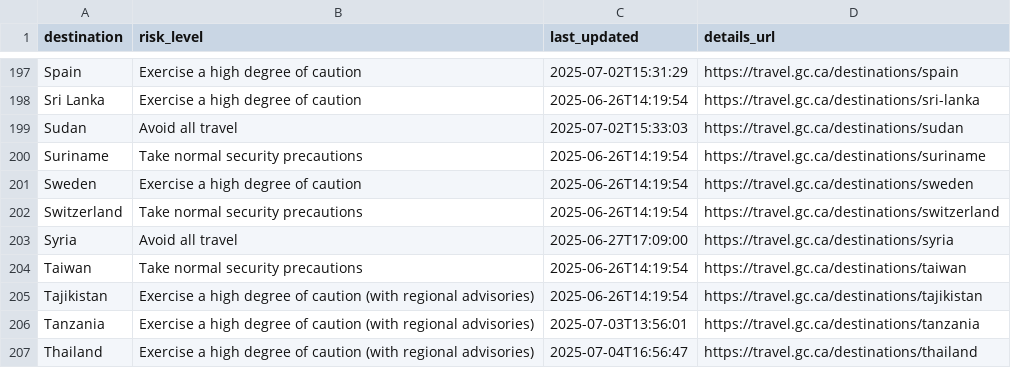
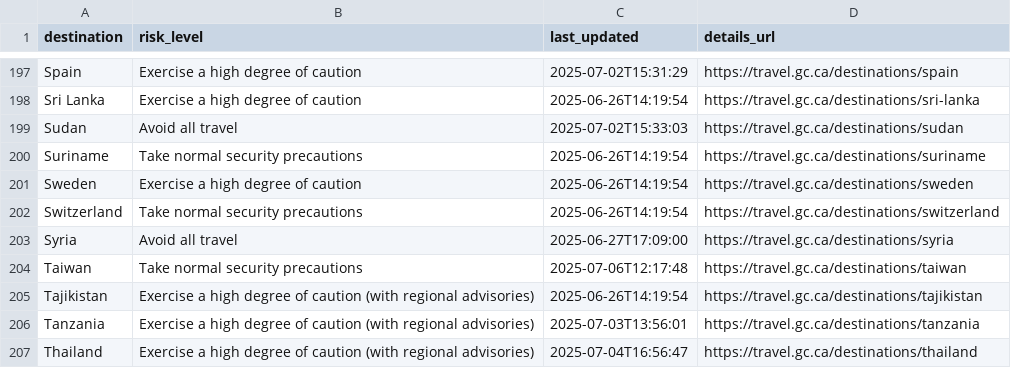
Before and after one commit to marcolussetti/travel-advisories, a CSV file: canada_summary.csv, drawn as a sheet; only a part is shown, gaps mark what is left out.

```diff
--- a/canada_summary.csv
+++ b/canada_summary.csv
@@ -203,3 +203,3 @@ Switzerland,Take normal security precautions,2025-06-26T14:19:54,https://travel.
 Syria,Avoid all travel,2025-06-27T17:09:00,https://travel.gc.ca/destinations/syria
-Taiwan,Take normal security precautions,2025-06-26T14:19:54,https://travel.gc.ca/destinations/taiwan
+Taiwan,Take normal security precautions,2025-07-06T12:17:48,https://travel.gc.ca/destinations/taiwan
 Tajikistan,Exercise a high degree of caution (with regional advisories),2025-06-26T14:19:54,https://travel.gc.ca/destinations/tajikistan
```
Also changed, not shown: 4 other files.
